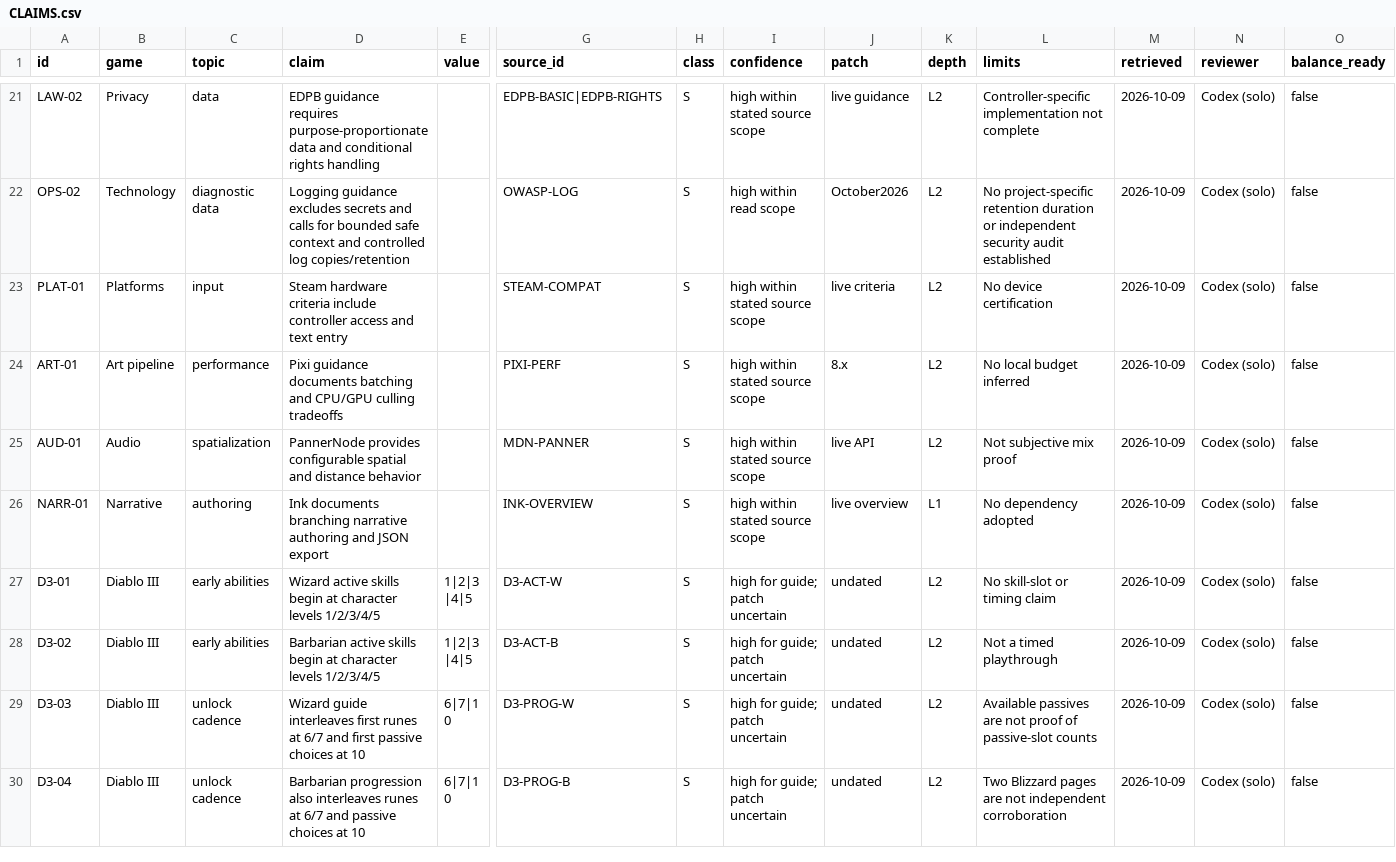
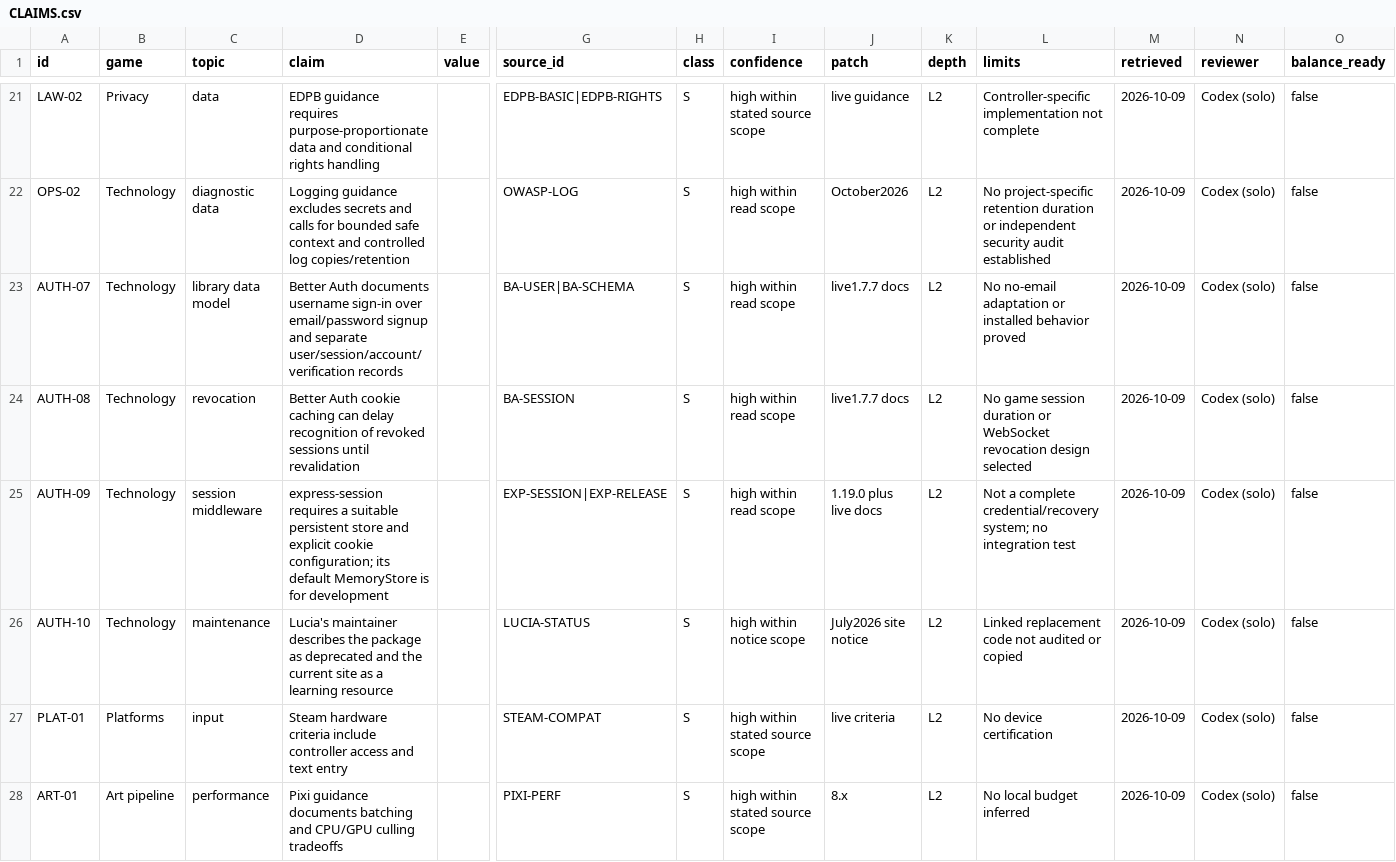
Before and after one commit to jenteverpaelen/dungeongame, a CSV file: docs/research/v2/CLAIMS.csv, drawn as a sheet; only a part is shown, gaps mark what is left out; the shorter side is filled out with more unchanged rows; rows hold the shown columns only; the diff names each change by its address in the sheet, - before the commit and + after, or states it on an @@ line.

```diff
--- a/docs/research/v2/CLAIMS.csv
+++ b/docs/research/v2/CLAIMS.csv
+row 23: AUTH-07 | Technology | library data model | Better Auth documents username sign-in over email/password signup and separate user/session/account/verification records |  | BA-USER|BA-SCHEMA | S | high within read scope | live1.7.7 docs | L2 | No no-email adaptation or installed behavior proved | 2026-10-09 | Codex (solo) | false
+row 24: AUTH-08 | Technology | revocation | Better Auth cookie caching can delay recognition of revoked sessions until revalidation |  | BA-SESSION | S | high within read scope | live1.7.7 docs | L2 | No game session duration or WebSocket revocation design selected | 2026-10-09 | Codex (solo) | false
+row 25: AUTH-09 | Technology | session middleware | express-session requires a suitable persistent store and explicit cookie configuration; its default MemoryStore is for development |  | EXP-SESSION|EXP-RELEASE | S | high within read scope | 1.19.0 plus live docs | L2 | Not a complete credential/recovery system; no integration test | 2026-10-09 | Codex (solo) | false
+row 26: AUTH-10 | Technology | maintenance | Lucia's maintainer describes the package as deprecated and the current site as a learning resource |  | LUCIA-STATUS | S | high within notice scope | July2026 site notice | L2 | Linked replacement code not audited or copied | 2026-10-09 | Codex (solo) | false
```
Also changed, not shown: docs/research/v2/SOURCES.csv, 7 other files.
